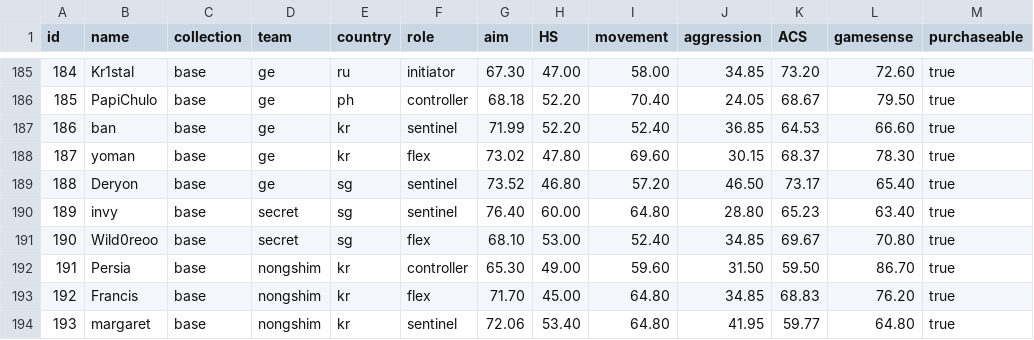
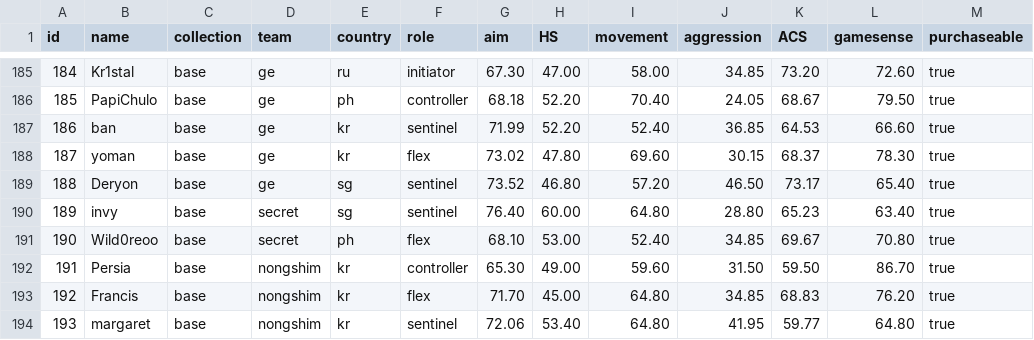
Before and after one commit to levisantosp/sabine, a CSV file: data.csv, drawn as a sheet; only a part is shown, gaps mark what is left out.

Commit message:
fix Wild0reoo country

```diff
--- a/data.csv
+++ b/data.csv
@@ -190,3 +190,3 @@ id,name,collection,team,country,role,aim,HS,movement,aggression,ACS,gamesense,pu
 189,invy,base,secret,sg,sentinel,76.40,60.00,64.80,28.80,65.23,63.40,true
-190,Wild0reoo,base,secret,sg,flex,68.10,53.00,52.40,34.85,69.67,70.80,true
+190,Wild0reoo,base,secret,ph,flex,68.10,53.00,52.40,34.85,69.67,70.80,true
 191,Persia,base,nongshim,kr,controller,65.30,49.00,59.60,31.50,59.50,86.70,true
```
